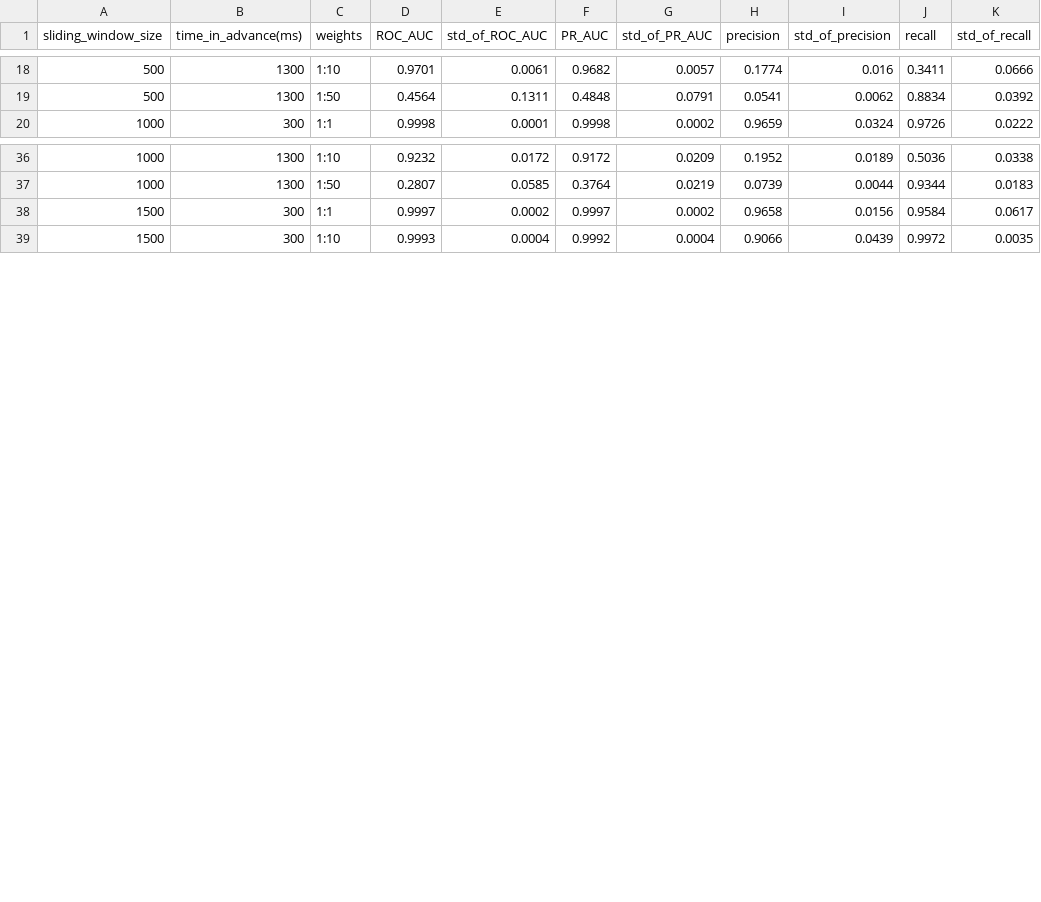
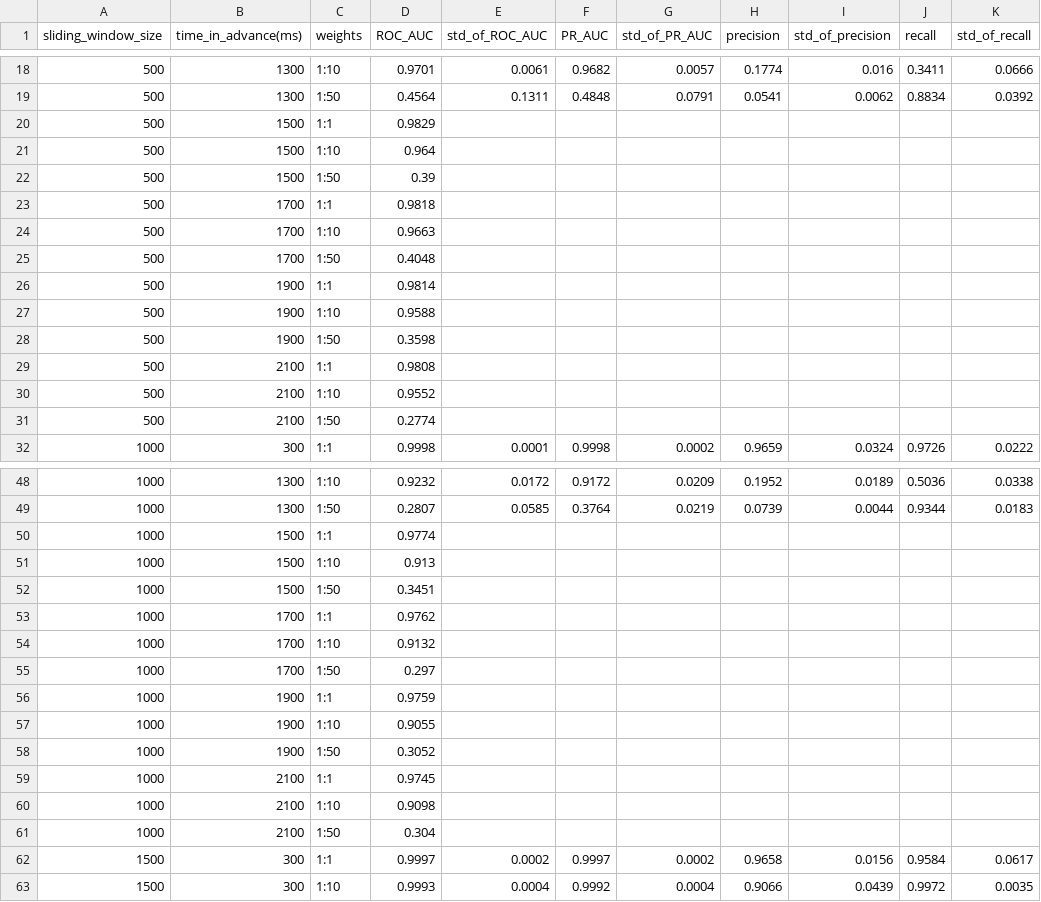
Before and after one commit to TJmask/Space-Health-Predicting, a CSV file: results/final_results2.csv, drawn as a sheet; only a part is shown, gaps mark what is left out; the diff covers the shown part only.

Commit message:
Add files via upload

```diff
--- a/results/final_results2.csv
+++ b/results/final_results2.csv
@@ -19,0 +20,12 @@ sliding_window_size,time_in_advance(ms),weights,ROC_AUC,std_of_ROC_AUC,PR_AUC,st
+500,1500,1:1,0.9829,,,,,,,,,
+500,1500,1:10,0.964,,,,,,,,,
+500,1500,1:50,0.39,,,,,,,,,
+500,1700,1:1,0.9818,,,,,,,,,
+500,1700,1:10,0.9663,,,,,,,,,
+500,1700,1:50,0.4048,,,,,,,,,
+500,1900,1:1,0.9814,,,,,,,,,
+500,1900,1:10,0.9588,,,,,,,,,
+500,1900,1:50,0.3598,,,,,,,,,
+500,2100,1:1,0.9808,,,,,,,,,
+500,2100,1:10,0.9552,,,,,,,,,
+500,2100,1:50,0.2774,,,,,,,,,
@@ -37,0 +50,12 @@ sliding_window_size,time_in_advance(ms),weights,ROC_AUC,std_of_ROC_AUC,PR_AUC,st
+1000,1500,1:1,0.9774,,,,,,,,,
+1000,1500,1:10,0.913,,,,,,,,,
+1000,1500,1:50,0.3451,,,,,,,,,
+1000,1700,1:1,0.9762,,,,,,,,,
+1000,1700,1:10,0.9132,,,,,,,,,
+1000,1700,1:50,0.297,,,,,,,,,
+1000,1900,1:1,0.9759,,,,,,,,,
+1000,1900,1:10,0.9055,,,,,,,,,
+1000,1900,1:50,0.3052,,,,,,,,,
+1000,2100,1:1,0.9745,,,,,,,,,
+1000,2100,1:10,0.9098,,,,,,,,,
+1000,2100,1:50,0.304,,,,,,,,,
```
Also changed, not shown: 24 added rows elsewhere in this file.
